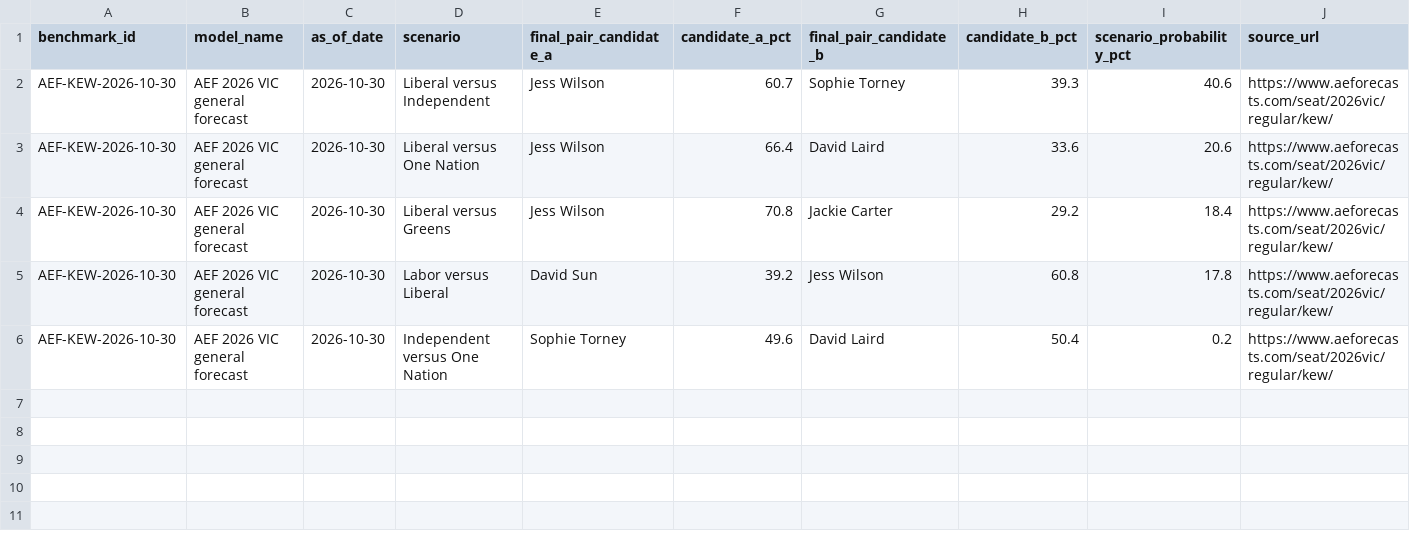
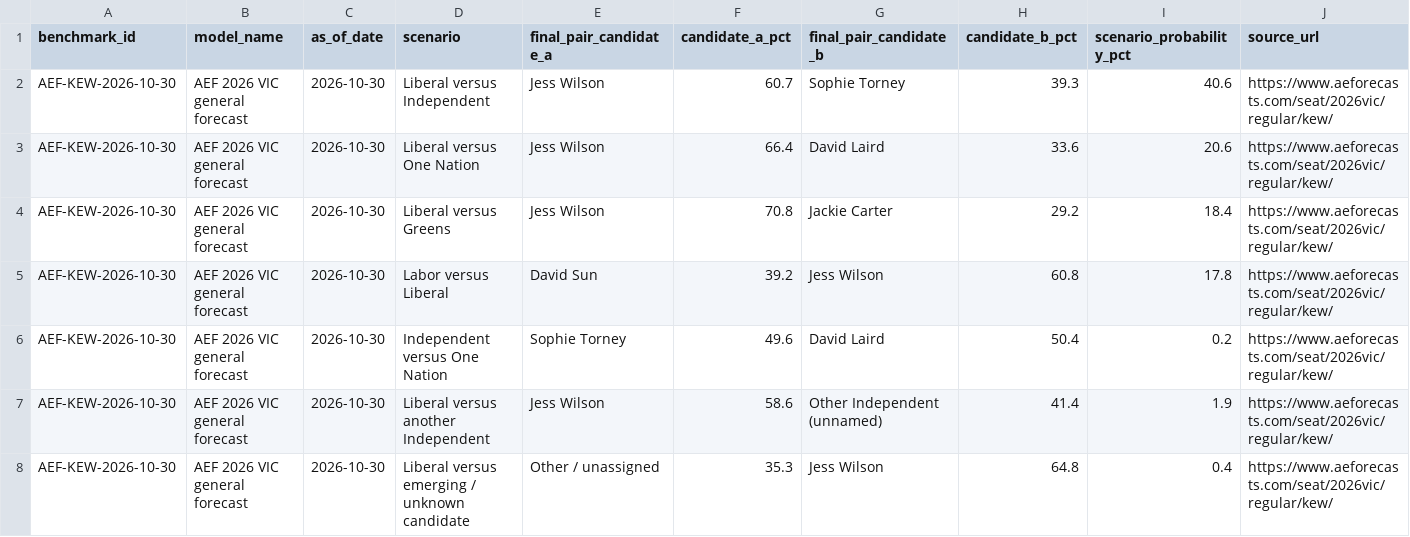
Before and after one commit to samcourt/electoral-sentiment, a CSV file: data/kew_external_2cp_benchmarks.csv, drawn as a sheet; only a part is shown; rows hold the shown columns only; the diff names each change by its address in the sheet, - before the commit and + after, or states it on an @@ line.

Commit message:
Complete AEF Kew final-pair scenario list including low-probability alternatives

```diff
--- a/data/kew_external_2cp_benchmarks.csv
+++ b/data/kew_external_2cp_benchmarks.csv
+row 7: AEF-KEW-2026-10-30 | AEF 2026 VIC general forecast | 2026-10-30 | Liberal versus another Independent | Jess Wilson | 58.6 | Other Independent (unnamed) | 41.4 | 1.9 | https://www.aeforecasts.com/seat/2026vic/regular/kew/
+row 8: AEF-KEW-2026-10-30 | AEF 2026 VIC general forecast | 2026-10-30 | Liberal versus emerging / unknown candidate | Other / unassigned | 35.3 | Jess Wilson | 64.8 | 0.4 | https://www.aeforecasts.com/seat/2026vic/regular/kew/
```
